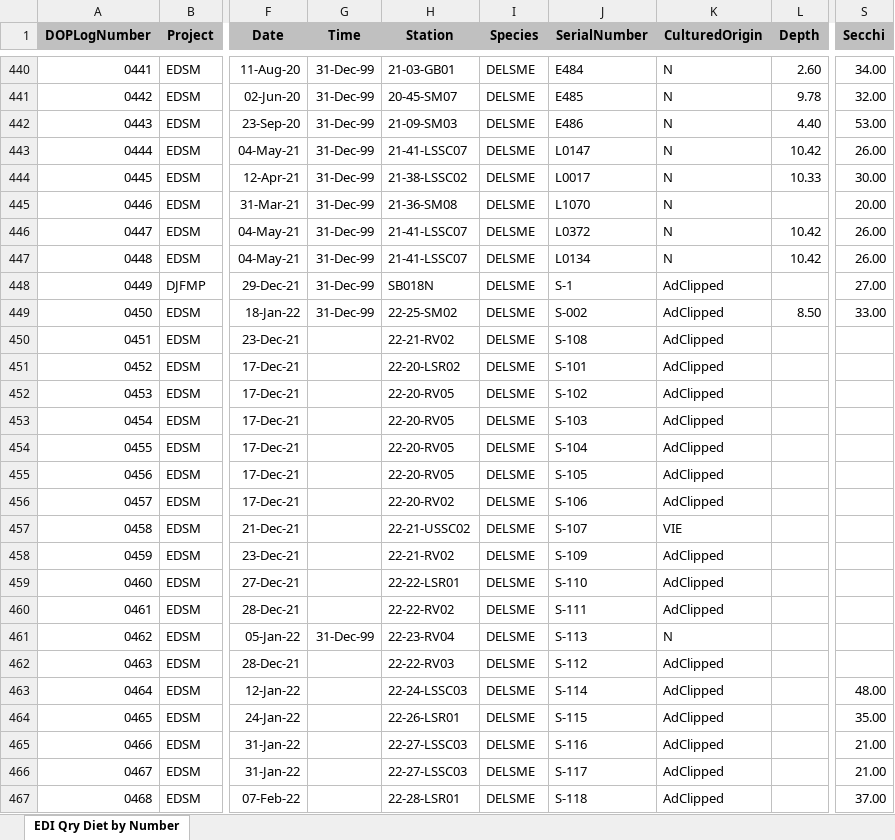
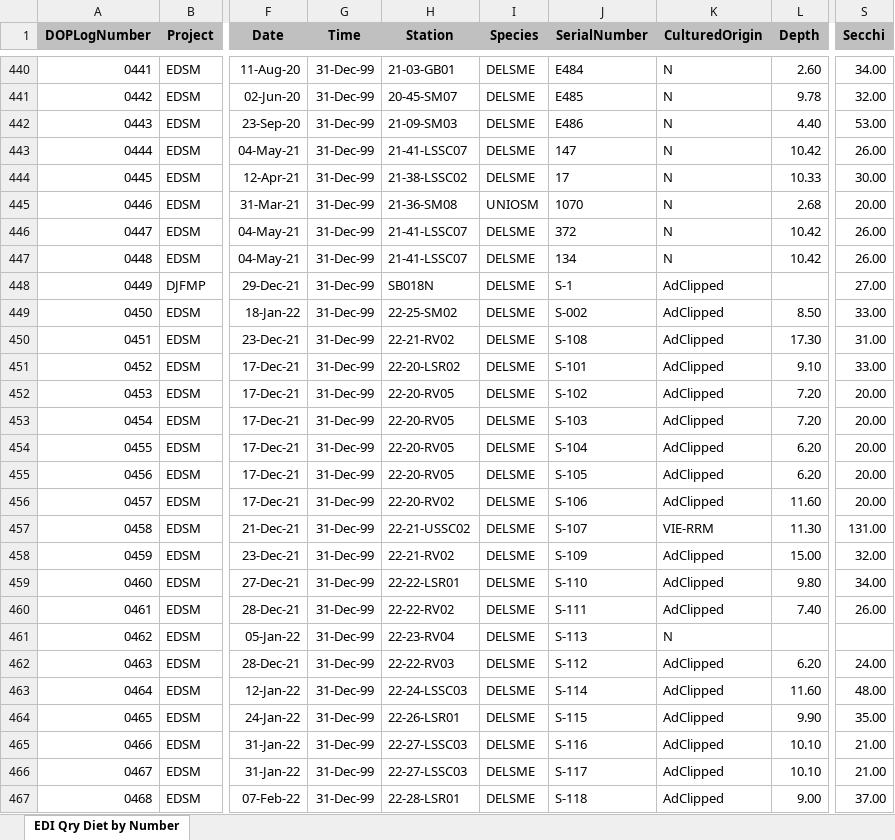
Before and after one commit to christinaburdi/Diet-Data-EDI, an Excel workbook: Data for R/DOP/DOP EDI Qry Diet by Number.xlsx, sheet EDI Qry Diet by Number, drawn as a sheet; only a part is shown, gaps mark what is left out; values as stored, in another font and other column widths than the file's, no borders; the diff covers the shown part only; the diff names each change by its address in the sheet, - before the commit and + after, or states it on an @@ line.

```diff
--- a/Data for R/DOP/DOP EDI Qry Diet by Number.xlsx (sheet EDI Qry Diet by Number)
+++ b/Data for R/DOP/DOP EDI Qry Diet by Number.xlsx (sheet EDI Qry Diet by Number)
-J443 (SerialNumber): L0147
+J443 (SerialNumber): 147
-J444 (SerialNumber): L0017
+J444 (SerialNumber): 17
-I445 (Species): DELSME
+I445 (Species): UNIOSM
-J445 (SerialNumber): L1070
+J445 (SerialNumber): 1070
-L445 (Depth): (empty)
+L445 (Depth): 2.68
-J446 (SerialNumber): L0372
+J446 (SerialNumber): 372
-J447 (SerialNumber): L0134
+J447 (SerialNumber): 134
-G450:G460 (Time): (empty)
+G450:G460 (Time): 31-Dec-99
-L450 (Depth): (empty)
+L450 (Depth): 17.30
-S450 (Secchi): (empty)
+S450 (Secchi): 31.00
-L451 (Depth): (empty)
+L451 (Depth): 9.10
-S451 (Secchi): (empty)
+S451 (Secchi): 33.00
-L452:L453 (Depth): (empty)
+L452:L453 (Depth): 7.20
-S452:S456 (Secchi): (empty)
+S452:S456 (Secchi): 20.00
-L454:L455 (Depth): (empty)
+L454:L455 (Depth): 6.20
-L456 (Depth): (empty)
+L456 (Depth): 11.60
-K457 (CulturedOrigin): VIE
+K457 (CulturedOrigin): VIE-RRM
-L457 (Depth): (empty)
+L457 (Depth): 11.30
-S457 (Secchi): (empty)
+S457 (Secchi): 131.00
-L458 (Depth): (empty)
+L458 (Depth): 15.00
-S458 (Secchi): (empty)
+S458 (Secchi): 32.00
-L459 (Depth): (empty)
+L459 (Depth): 9.80
-S459 (Secchi): (empty)
+S459 (Secchi): 34.00
-L460 (Depth): (empty)
+L460 (Depth): 7.40
-S460 (Secchi): (empty)
+S460 (Secchi): 26.00
-G462:G467 (Time): (empty)
+G462:G467 (Time): 31-Dec-99
-L462 (Depth): (empty)
+L462 (Depth): 6.20
-S462 (Secchi): (empty)
+S462 (Secchi): 24.00
-L463 (Depth): (empty)
+L463 (Depth): 11.60
-L464 (Depth): (empty)
+L464 (Depth): 9.90
-L465:L466 (Depth): (empty)
+L465:L466 (Depth): 10.10
-L467 (Depth): (empty)
+L467 (Depth): 9.00
```
Also changed, not shown: 486 edited cells elsewhere in this sheet, Data for R/DOP/DOP EDI Qry_Presence_Absence Categories to Post.xlsx, Data for R/FLaSH/FLaSH EDI Qry_Diet by Number.xlsx, 13 other files.
